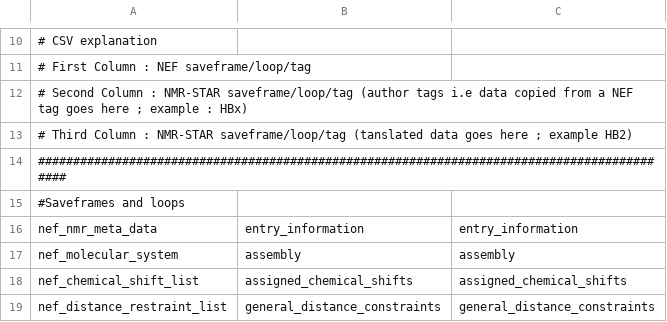
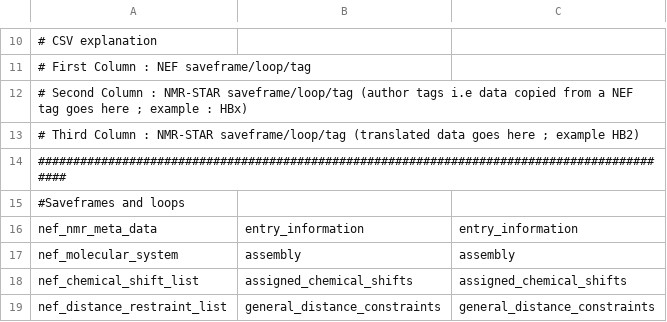
Before and after one commit to wwPDB/py-wwpdb_utils_nmr, a CSV file: wwpdb/utils/nmr/NEFTranslator/lib/NEF_NMRSTAR_equivalence.csv, drawn as a sheet; only a part is shown, gaps mark what is left out; the diff names each change by its address in the sheet, - before the commit and + after, or states it on an @@ line.

Commit message:
Release NEFTranslator v2.0.0, which enables bidirectional translation between NEF and NMR-STAR

```diff
--- a/wwpdb/utils/nmr/NEFTranslator/lib/NEF_NMRSTAR_equivalence.csv
+++ b/wwpdb/utils/nmr/NEFTranslator/lib/NEF_NMRSTAR_equivalence.csv
-A13: …NMR-STAR saveframe/loop/tag (tanslated data goes…
+A13: …NMR-STAR saveframe/loop/tag (translated data goes…
```
Also changed, not shown: 21 other files.
